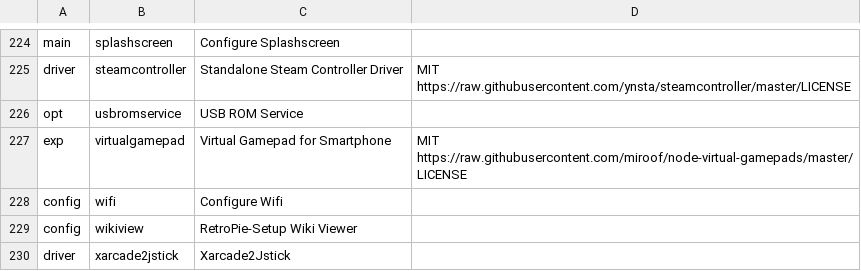
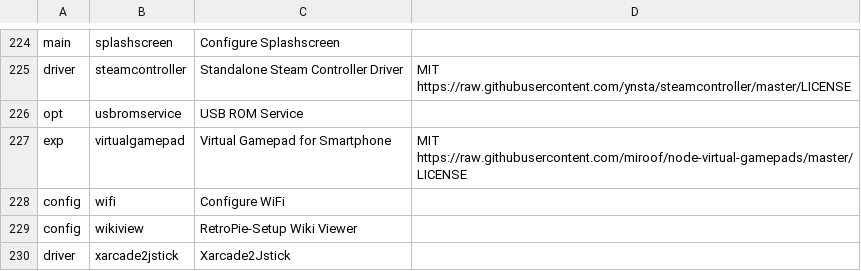
Before and after one commit to mmatyas/retropie-pkglicences, a CSV file: packages.csv, drawn as a sheet; only a part is shown, gaps mark what is left out.

```diff
--- a/packages.csv
+++ b/packages.csv
@@ -227,3 +227,3 @@ opt;usbromservice;USB ROM Service;;
 exp;virtualgamepad;Virtual Gamepad for Smartphone;MIT https://raw.githubusercontent.com/miroof/node-virtual-gamepads/master/LICENSE;
-config;wifi;Configure Wifi;;
+config;wifi;Configure WiFi;;
 config;wikiview;RetroPie-Setup Wiki Viewer;;
```
Also changed, not shown: 1 other file.
